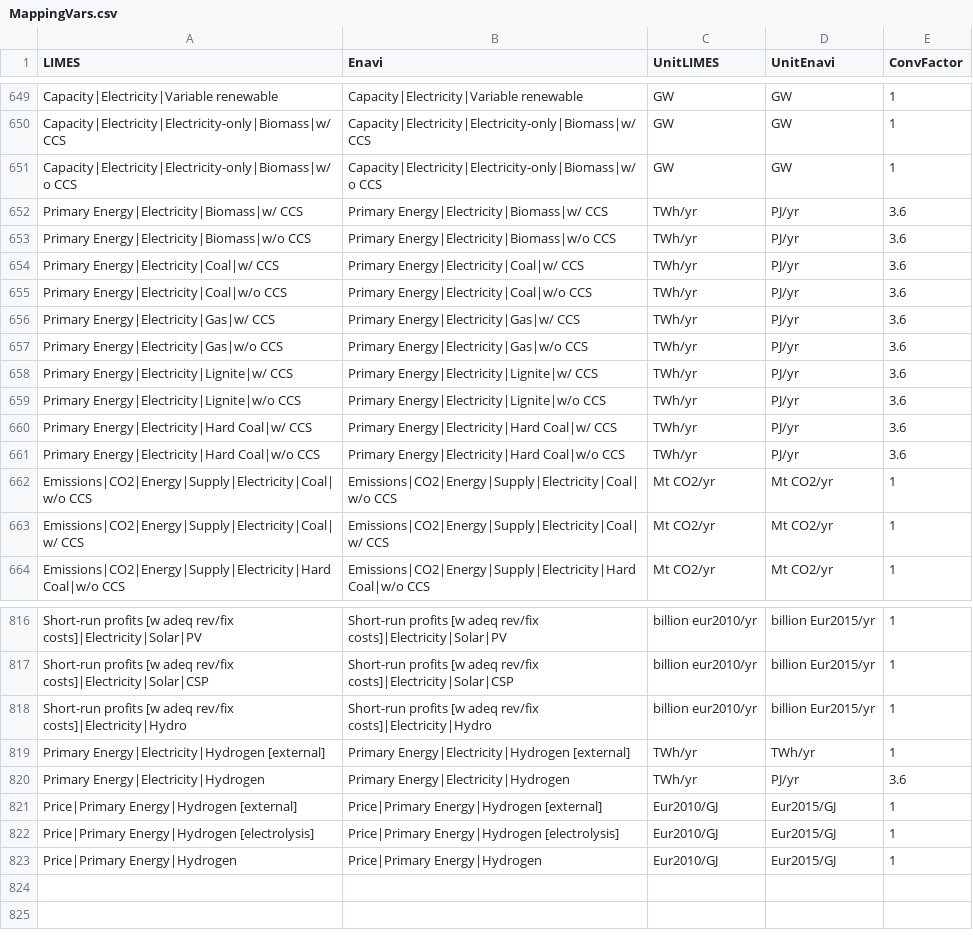
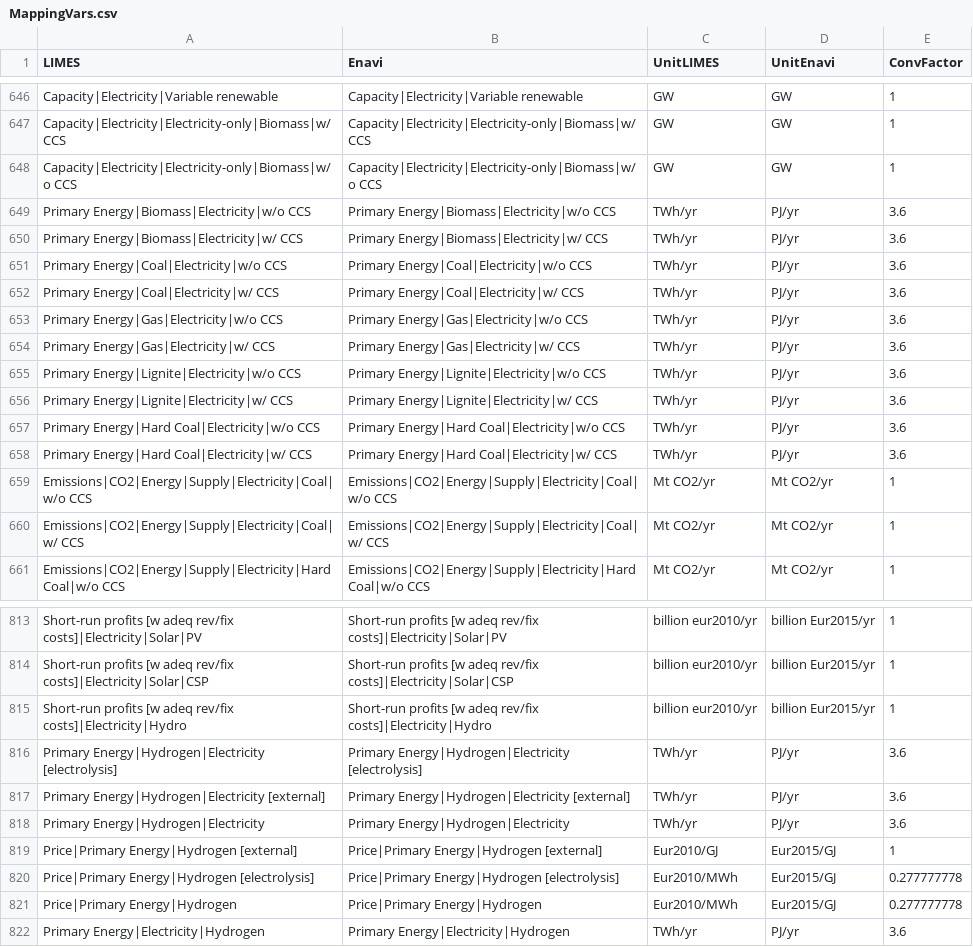
Before and after one commit to pik-piam/limes, a CSV file: inst/extdata/MappingVars.csv, drawn as a sheet; only a part is shown, gaps mark what is left out; the diff covers the shown part only.

Commit message:
*change in the name of "primary energy" variables; report hydrogen price as weigthed variable

```diff
--- a/inst/extdata/MappingVars.csv
+++ b/inst/extdata/MappingVars.csv
@@ -651,12 +648,12 @@ Capacity|Electricity|Electricity-only|Biomass|w/ CCS;Capacity|Electricity|Electr
 Capacity|Electricity|Electricity-only|Biomass|w/o CCS;Capacity|Electricity|Electricity-only|Biomass|w/o CCS;GW;GW;1
-Primary Energy|Electricity|Biomass|w/ CCS;Primary Energy|Electricity|Biomass|w/ CCS;TWh/yr;PJ/yr;3.6
-Primary Energy|Electricity|Biomass|w/o CCS;Primary Energy|Electricity|Biomass|w/o CCS;TWh/yr;PJ/yr;3.6
-Primary Energy|Electricity|Coal|w/ CCS;Primary Energy|Electricity|Coal|w/ CCS;TWh/yr;PJ/yr;3.6
-Primary Energy|Electricity|Coal|w/o CCS;Primary Energy|Electricity|Coal|w/o CCS;TWh/yr;PJ/yr;3.6
-Primary Energy|Electricity|Gas|w/ CCS;Primary Energy|Electricity|Gas|w/ CCS;TWh/yr;PJ/yr;3.6
-Primary Energy|Electricity|Gas|w/o CCS;Primary Energy|Electricity|Gas|w/o CCS;TWh/yr;PJ/yr;3.6
-Primary Energy|Electricity|Lignite|w/ CCS;Primary Energy|Electricity|Lignite|w/ CCS;TWh/yr;PJ/yr;3.6
-Primary Energy|Electricity|Lignite|w/o CCS;Primary Energy|Electricity|Lignite|w/o CCS;TWh/yr;PJ/yr;3.6
-Primary Energy|Electricity|Hard Coal|w/ CCS;Primary Energy|Electricity|Hard Coal|w/ CCS;TWh/yr;PJ/yr;3.6
-Primary Energy|Electricity|Hard Coal|w/o CCS;Primary Energy|Electricity|Hard Coal|w/o CCS;TWh/yr;PJ/yr;3.6
+Primary Energy|Biomass|Electricity|w/o CCS;Primary Energy|Biomass|Electricity|w/o CCS;TWh/yr;PJ/yr;3.6
+Primary Energy|Biomass|Electricity|w/ CCS;Primary Energy|Biomass|Electricity|w/ CCS;TWh/yr;PJ/yr;3.6
+Primary Energy|Coal|Electricity|w/o CCS;Primary Energy|Coal|Electricity|w/o CCS;TWh/yr;PJ/yr;3.6
+Primary Energy|Coal|Electricity|w/ CCS;Primary Energy|Coal|Electricity|w/ CCS;TWh/yr;PJ/yr;3.6
+Primary Energy|Gas|Electricity|w/o CCS;Primary Energy|Gas|Electricity|w/o CCS;TWh/yr;PJ/yr;3.6
+Primary Energy|Gas|Electricity|w/ CCS;Primary Energy|Gas|Electricity|w/ CCS;TWh/yr;PJ/yr;3.6
+Primary Energy|Lignite|Electricity|w/o CCS;Primary Energy|Lignite|Electricity|w/o CCS;TWh/yr;PJ/yr;3.6
+Primary Energy|Lignite|Electricity|w/ CCS;Primary Energy|Lignite|Electricity|w/ CCS;TWh/yr;PJ/yr;3.6
+Primary Energy|Hard Coal|Electricity|w/o CCS;Primary Energy|Hard Coal|Electricity|w/o CCS;TWh/yr;PJ/yr;3.6
+Primary Energy|Hard Coal|Electricity|w/ CCS;Primary Energy|Hard Coal|Electricity|w/ CCS;TWh/yr;PJ/yr;3.6
 Emissions|CO2|Energy|Supply|Electricity|Coal|w/o CCS;Emissions|CO2|Energy|Supply|Electricity|Coal|w/o CCS;Mt CO2/yr;Mt CO2/yr;1
@@ -818,6 +815,8 @@ Short-run profits [w adeq rev/fix costs]|Electricity|Solar|CSP;Short-run profits
 Short-run profits [w adeq rev/fix costs]|Electricity|Hydro;Short-run profits [w adeq rev/fix costs]|Electricity|Hydro;billion eur2010/yr;billion Eur2015/yr;1
-Primary Energy|Electricity|Hydrogen [external];Primary Energy|Electricity|Hydrogen [external];TWh/yr;TWh/yr;1
+Primary Energy|Hydrogen|Electricity [electrolysis];Primary Energy|Hydrogen|Electricity [electrolysis];TWh/yr;PJ/yr;3.6
+Primary Energy|Hydrogen|Electricity [external];Primary Energy|Hydrogen|Electricity [external];TWh/yr;PJ/yr;3.6
+Primary Energy|Hydrogen|Electricity;Primary Energy|Hydrogen|Electricity;TWh/yr;PJ/yr;3.6
+Price|Primary Energy|Hydrogen [external];Price|Primary Energy|Hydrogen [external];Eur2010/GJ;Eur2015/GJ;1
+Price|Primary Energy|Hydrogen [electrolysis];Price|Primary Energy|Hydrogen [electrolysis];Eur2010/MWh;Eur2015/GJ;0.277777778
+Price|Primary Energy|Hydrogen;Price|Primary Energy|Hydrogen;Eur2010/MWh;Eur2015/GJ;0.277777778
 Primary Energy|Electricity|Hydrogen;Primary Energy|Electricity|Hydrogen;TWh/yr;PJ/yr;3.6
-Price|Primary Energy|Hydrogen [external];Price|Primary Energy|Hydrogen [external];Eur2010/GJ;Eur2015/GJ;1
-Price|Primary Energy|Hydrogen [electrolysis];Price|Primary Energy|Hydrogen [electrolysis];Eur2010/GJ;Eur2015/GJ;1
-Price|Primary Energy|Hydrogen;Price|Primary Energy|Hydrogen;Eur2010/GJ;Eur2015/GJ;1
```
Also changed, not shown: 3 removed rows and 70 edited cells elsewhere in this file, inst/extdata/WeightedAverageVars.csv, 5 other files.
